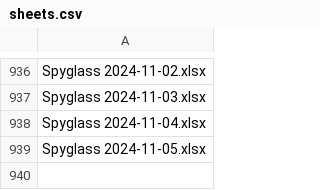
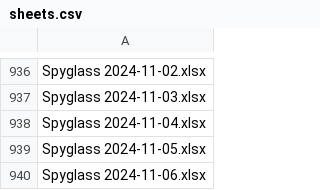
Before and after one commit to esfalsa/spyglass-archive, a CSV file: _data/sheets.csv, drawn as a sheet; only a part is shown, gaps mark what is left out; the diff names each change by its address in the sheet, - before the commit and + after, or states it on an @@ line.

```diff
--- a/_data/sheets.csv
+++ b/_data/sheets.csv
+row 940: Spyglass 2024-11-06.xlsx
```
Also changed, not shown: 1 other file.
